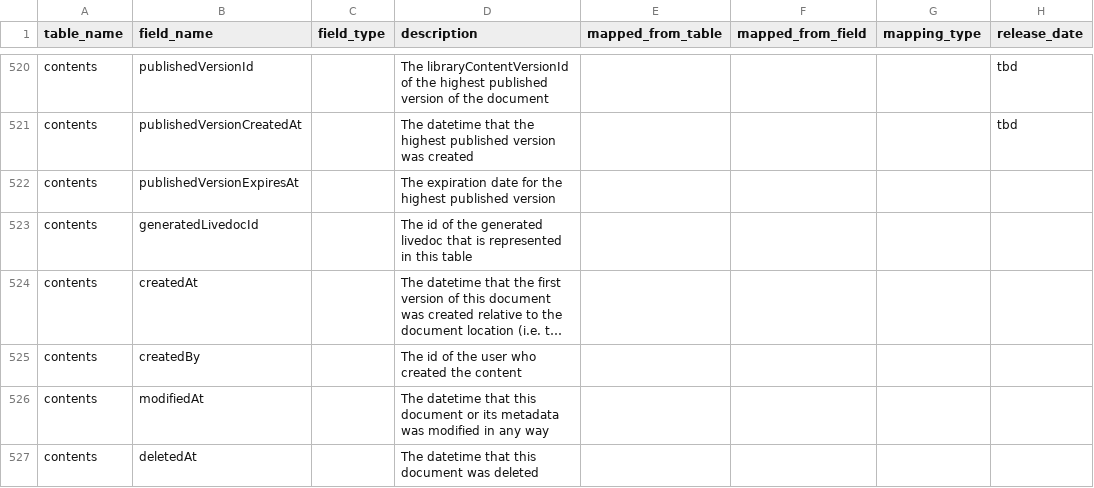
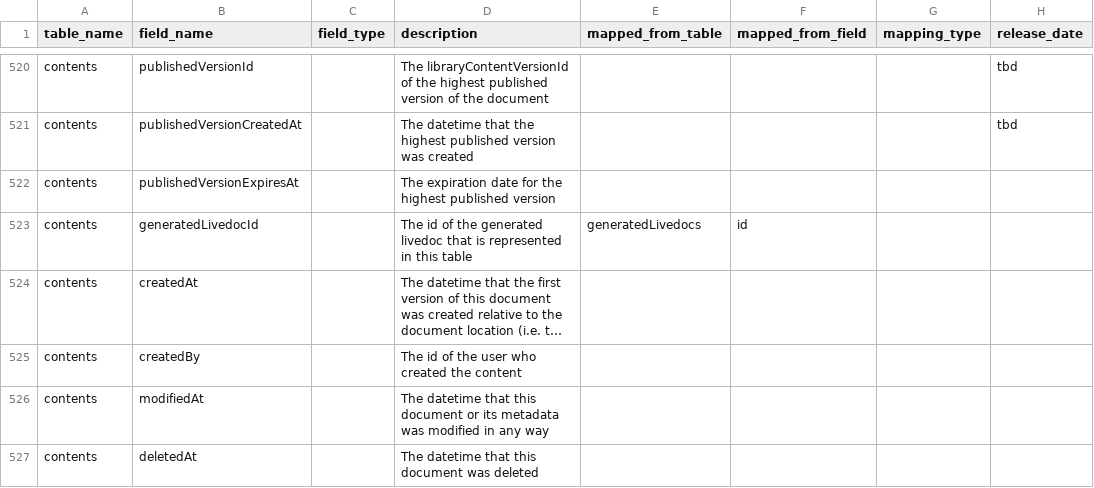
Before and after one commit to tstrader/tstrader.github.io, a CSV file: erd/table_fields.csv, drawn as a sheet; only a part is shown, gaps mark what is left out; long unchanged cells end in …; the diff covers the shown part only; the diff names each change by its address in the sheet, - before the commit and + after, or states it on an @@ line.

Commit message:
updated files

```diff
--- a/erd/table_fields.csv
+++ b/erd/table_fields.csv
-E523 (mapped_from_table): (empty)
+E523 (mapped_from_table): generatedLivedocs
-F523 (mapped_from_field): (empty)
+F523 (mapped_from_field): id
```
Also changed, not shown: 10 edited cells elsewhere in this file.
